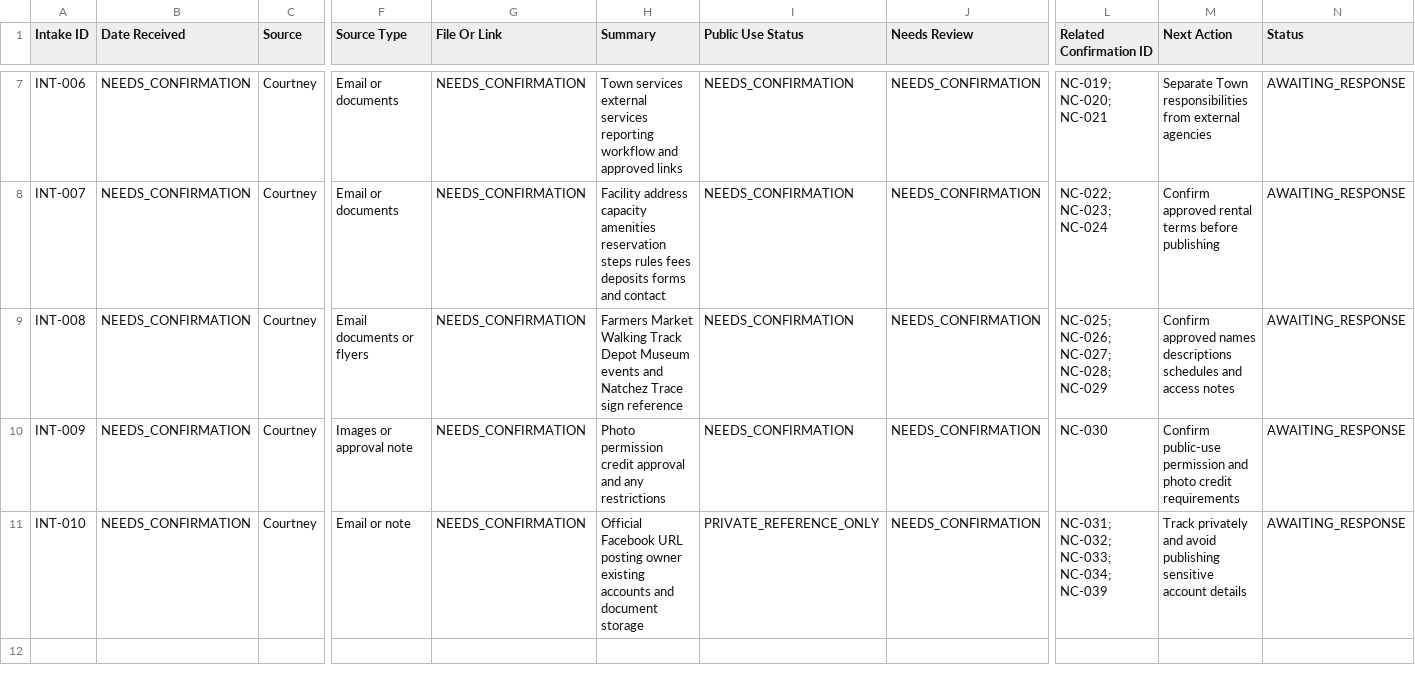
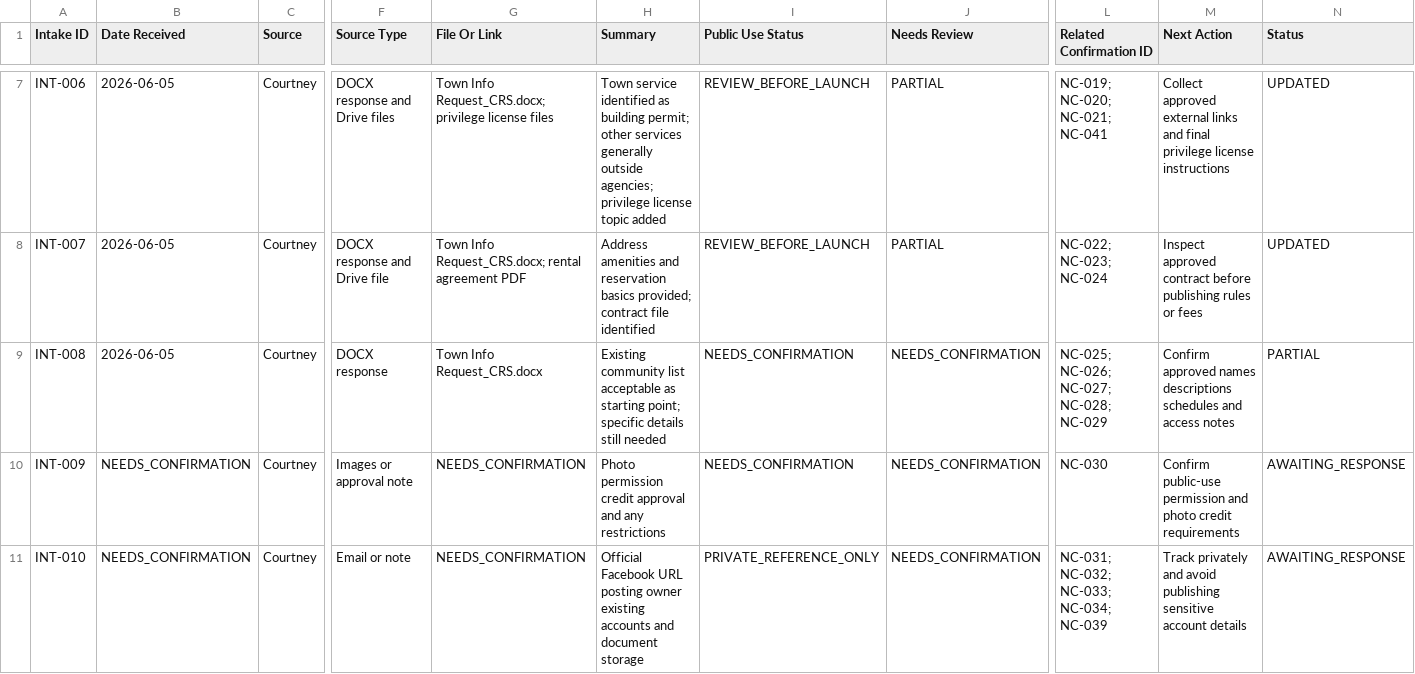
Before and after one commit to trob72/mantee-website, a CSV file: docs/content-source-log.csv, drawn as a sheet; only a part is shown, gaps mark what is left out; the diff covers the shown part only; the diff names each change by its address in the sheet, - before the commit and + after, or states it on an @@ line.

```diff
--- a/docs/content-source-log.csv
+++ b/docs/content-source-log.csv
-B7:B9 (Date Received): NEEDS_CONFIRMATION
+B7:B9 (Date Received): 2026-06-05
-F7 (Source Type): Email or documents
+F7 (Source Type): DOCX response and Drive files
-G7 (File Or Link): NEEDS_CONFIRMATION
+G7 (File Or Link): Town Info Request_CRS.docx; privilege license files
-H7 (Summary): Town services external services reporting workflow and approved links
+H7 (Summary): Town service identified as building permit; other services generally outside agencies; privilege license topic added
-I7:I8 (Public Use Status): NEEDS_CONFIRMATION
+I7:I8 (Public Use Status): REVIEW_BEFORE_LAUNCH
-J7:J8 (Needs Review): NEEDS_CONFIRMATION
+J7:J8 (Needs Review): PARTIAL
-L7 (Related Confirmation ID): NC-019; NC-020; NC-021
+L7 (Related Confirmation ID): NC-019; NC-020; NC-021; NC-041
-M7 (Next Action): Separate Town responsibilities from external agencies
+M7 (Next Action): Collect approved external links and final privilege license instructions
-N7:N8 (Status): AWAITING_RESPONSE
+N7:N8 (Status): UPDATED
-F8 (Source Type): Email or documents
+F8 (Source Type): DOCX response and Drive file
-G8 (File Or Link): NEEDS_CONFIRMATION
+G8 (File Or Link): Town Info Request_CRS.docx; rental agreement PDF
-H8 (Summary): Facility address capacity amenities reservation steps rules fees deposits forms and contact
+H8 (Summary): Address amenities and reservation basics provided; contract file identified
-M8 (Next Action): Confirm approved rental terms before publishing
+M8 (Next Action): Inspect approved contract before publishing rules or fees
-F9 (Source Type): Email documents or flyers
+F9 (Source Type): DOCX response
-G9 (File Or Link): NEEDS_CONFIRMATION
+G9 (File Or Link): Town Info Request_CRS.docx
-H9 (Summary): Farmers Market Walking Track Depot Museum events and Natchez Trace sign reference
+H9 (Summary): Existing community list acceptable as starting point; specific details still needed
-N9 (Status): AWAITING_RESPONSE
+N9 (Status): PARTIAL
```
Also changed, not shown: 43 edited cells elsewhere in this file, docs/needs-confirmation-register.csv, 9 other files.
